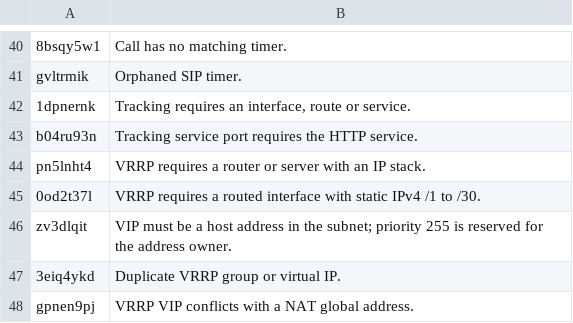
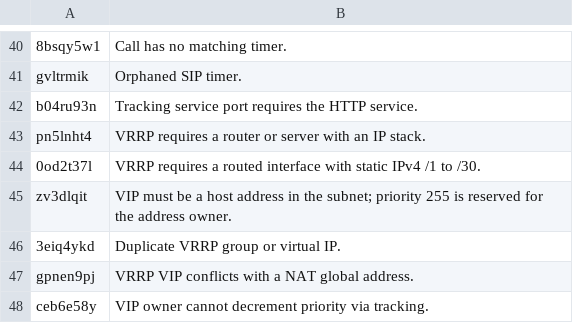
Before and after one commit to matheuscoutinhoo/shNet, a TSV file: apps/web/src/i18n/en/part-14.tsv, drawn as a sheet; only a part is shown, gaps mark what is left out; the shorter side is filled out with more unchanged rows; the diff names each change by its address in the sheet, - before the commit and + after, or states it on an @@ line.

```diff
--- a/apps/web/src/i18n/en/part-14.tsv
+++ b/apps/web/src/i18n/en/part-14.tsv
-row 42: 1dpnernk | Tracking requires an interface, route or service.
```
Also changed, not shown: apps/web/src/i18n/en/manual.tsv, apps/web/src/i18n/en/part-09.tsv, 30 other files.
